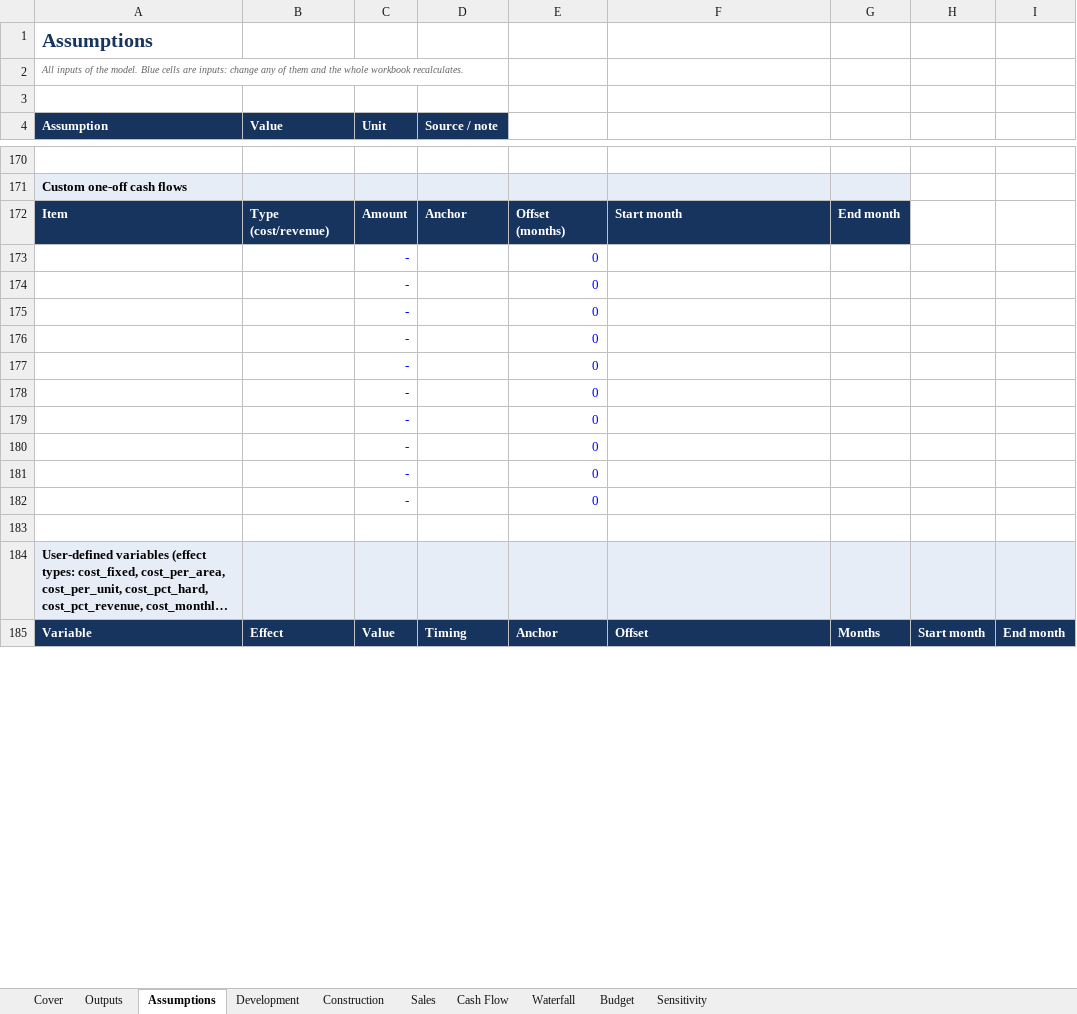
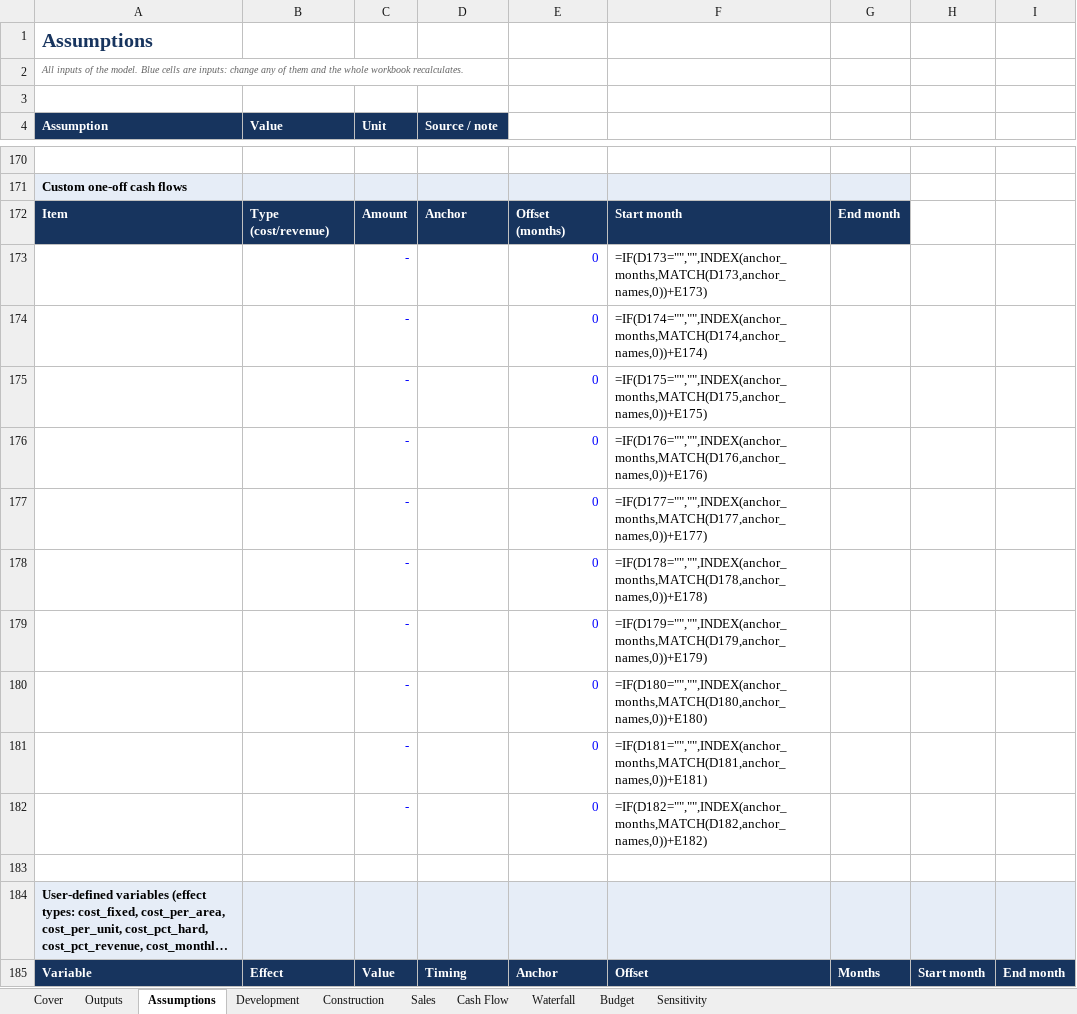
Before and after one commit to AntonioGutierrez9/terramind-ai, an Excel workbook: docs/samples/TerraMind_Polanco_financial_model_FICTIONAL.xlsx, sheet Assumptions, drawn as a sheet; only a part is shown, gaps mark what is left out; long unchanged cells end in …; values as stored, in another font and other column widths than the file's, no borders; formulas without a stored value are shown as written; the diff covers the shown part only; the diff names each change by its address in the sheet, - before the commit and + after, or states it on an @@ line.

```diff
--- a/docs/samples/TerraMind_Polanco_financial_model_FICTIONAL.xlsx (sheet Assumptions)
+++ b/docs/samples/TerraMind_Polanco_financial_model_FICTIONAL.xlsx (sheet Assumptions)
-F173: (empty)
+F173: =IF(D173="","",INDEX(anchor_months,MATCH(D173,anchor_names,0))+E173)
-F174: (empty)
+F174: =IF(D174="","",INDEX(anchor_months,MATCH(D174,anchor_names,0))+E174)
-F175: (empty)
+F175: =IF(D175="","",INDEX(anchor_months,MATCH(D175,anchor_names,0))+E175)
-F176: (empty)
+F176: =IF(D176="","",INDEX(anchor_months,MATCH(D176,anchor_names,0))+E176)
-F177: (empty)
+F177: =IF(D177="","",INDEX(anchor_months,MATCH(D177,anchor_names,0))+E177)
-F178: (empty)
+F178: =IF(D178="","",INDEX(anchor_months,MATCH(D178,anchor_names,0))+E178)
-F179: (empty)
+F179: =IF(D179="","",INDEX(anchor_months,MATCH(D179,anchor_names,0))+E179)
-F180: (empty)
+F180: =IF(D180="","",INDEX(anchor_months,MATCH(D180,anchor_names,0))+E180)
-F181: (empty)
+F181: =IF(D181="","",INDEX(anchor_months,MATCH(D181,anchor_names,0))+E181)
-F182: (empty)
+F182: =IF(D182="","",INDEX(anchor_months,MATCH(D182,anchor_names,0))+E182)
```
Also changed, not shown: 57 edited cells elsewhere in this sheet, sheet Cash Flow, sheet Sales, sheet Construction, sheet Waterfall, sheet Outputs, sheet Development, 1 more sheet, charts or pictures, 13 other files.
